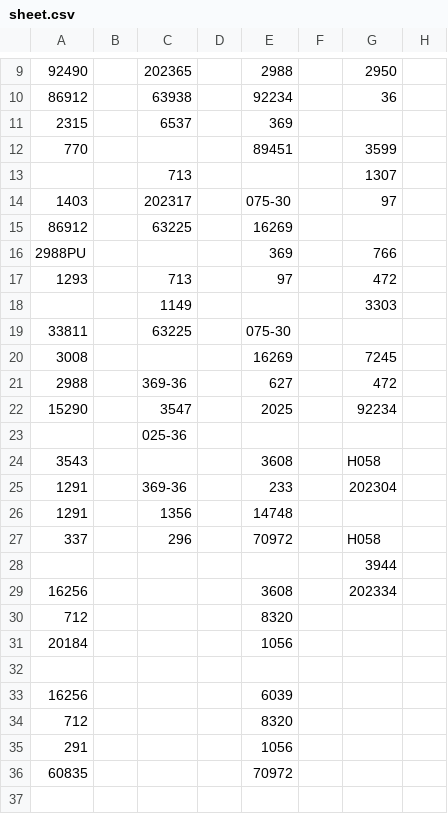
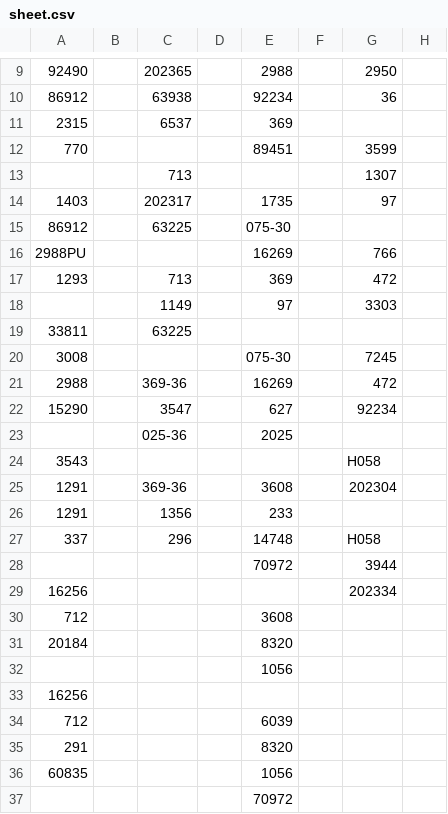
Before and after one commit to tennercheung/LEDMerchLookup, a CSV file: sheet.csv, drawn as a sheet; only a part is shown, gaps mark what is left out; rows hold the shown columns only; the diff names each change by its address in the sheet, - before the commit and + after, or states it on an @@ line.

```diff
--- a/sheet.csv
+++ b/sheet.csv
-E14: 075-30
+E14: 1735
-E15: 16269
+E15: 075-30
-E16: 369
+E16: 16269
-E17: 97
+E17: 369
-E18: (empty)
+E18: 97
-E19: 075-30
+E19: (empty)
-E20: 16269
+E20: 075-30
-E21: 627
+E21: 16269
-E22: 2025
+E22: 627
-E23: (empty)
+E23: 2025
-E24: 3608
+E24: (empty)
-E25: 233
+E25: 3608
-E26: 14748
+E26: 233
-E27: 70972
+E27: 14748
-E28: (empty)
+E28: 70972
-E29: 3608
+E29: (empty)
-E30: 8320
+E30: 3608
-E31: 1056
+E31: 8320
-E32: (empty)
+E32: 1056
-E33: 6039
+E33: (empty)
-E34: 8320
+E34: 6039
-E35: 1056
+E35: 8320
-E36: 70972
+E36: 1056
+row 37:  |  |  |  | 70972
```
Also changed, not shown: LED.csv.
